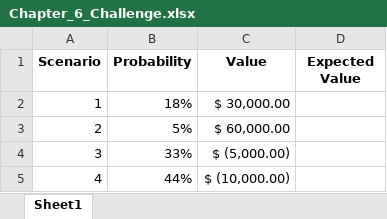
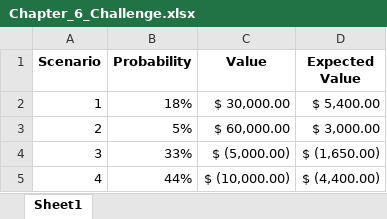
Before and after one commit to CodeByNehaB/Data-anaytics, an Excel workbook: EXCEL/Exercise Files/Chapter06/Chapter_6_Challenge.xlsx, sheet Sheet1, drawn as a sheet; values as stored, in another font and other column widths than the file's, no borders; the diff names each change by its address in the sheet, - before the commit and + after, or states it on an @@ line.

```diff
--- a/EXCEL/Exercise Files/Chapter06/Chapter_6_Challenge.xlsx (sheet Sheet1)
+++ b/EXCEL/Exercise Files/Chapter06/Chapter_6_Challenge.xlsx (sheet Sheet1)
-D2 (Expected Value): (empty)
+D2 (Expected Value): $ 5,400.00
-D3 (Expected Value): (empty)
+D3 (Expected Value): $ 3,000.00
-D4 (Expected Value): (empty)
+D4 (Expected Value): $ (1,650.00)
-D5 (Expected Value): (empty)
+D5 (Expected Value): $ (4,400.00)
```
Also changed, not shown: EXCEL/Exercise Files/Chapter04/04_02_Uniform.xlsx, EXCEL/Exercise Files/Chapter05/05_05_SingleCorrelation.xlsx, 13 other files.
